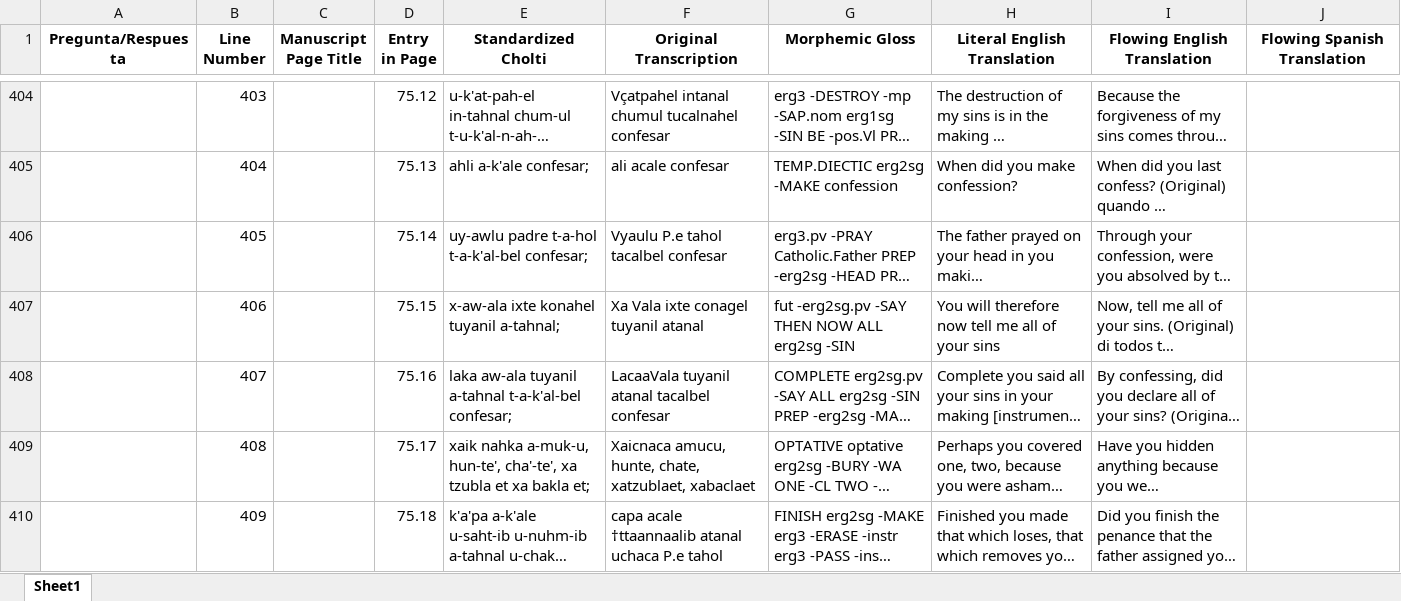
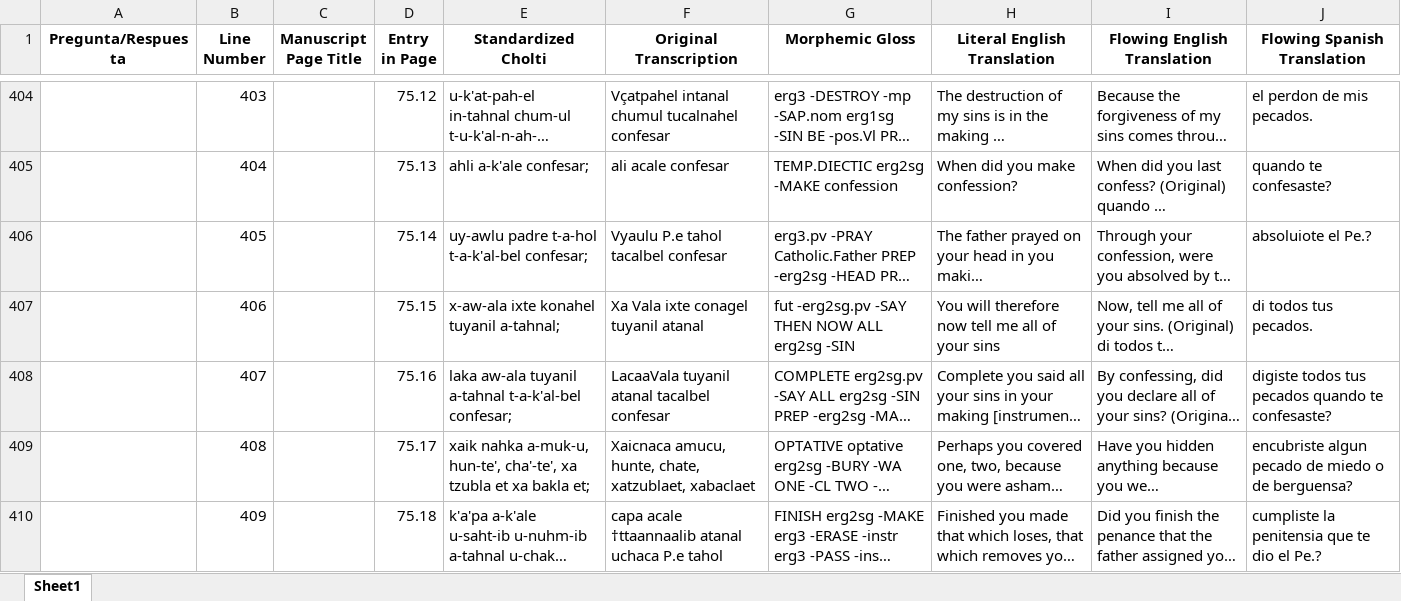
Before and after one commit to kevin14767/Cholti-Chorti_Project, an Excel workbook: Liturgy&OriginalTranscription.xlsx, sheet Sheet1, drawn as a sheet; only a part is shown, gaps mark what is left out; long unchanged cells end in …; values as stored, in another font and other column widths than the file's, no borders; the diff covers the shown part only; the diff names each change by its address in the sheet, - before the commit and + after, or states it on an @@ line.

```diff
--- a/Liturgy&OriginalTranscription.xlsx (sheet Sheet1)
+++ b/Liturgy&OriginalTranscription.xlsx (sheet Sheet1)
-J404 (Flowing Spanish Translation): (empty)
+J404 (Flowing Spanish Translation): el perdon de mis pecados.
-J405 (Flowing Spanish Translation): (empty)
+J405 (Flowing Spanish Translation): quando te confesaste?
-J406 (Flowing Spanish Translation): (empty)
+J406 (Flowing Spanish Translation): absoluiote el Pe.?
-J407 (Flowing Spanish Translation): (empty)
+J407 (Flowing Spanish Translation): di todos tus pecados.
-J408 (Flowing Spanish Translation): (empty)
+J408 (Flowing Spanish Translation): digiste todos tus pecados quando te confesaste?
-J409 (Flowing Spanish Translation): (empty)
+J409 (Flowing Spanish Translation): encubriste algun pecado de miedo o de berguensa?
-J410 (Flowing Spanish Translation): (empty)
+J410 (Flowing Spanish Translation): cumpliste la penitensia que te dio el Pe.?
```
Also changed, not shown: 76 edited cells elsewhere in this sheet, 16 other files.
